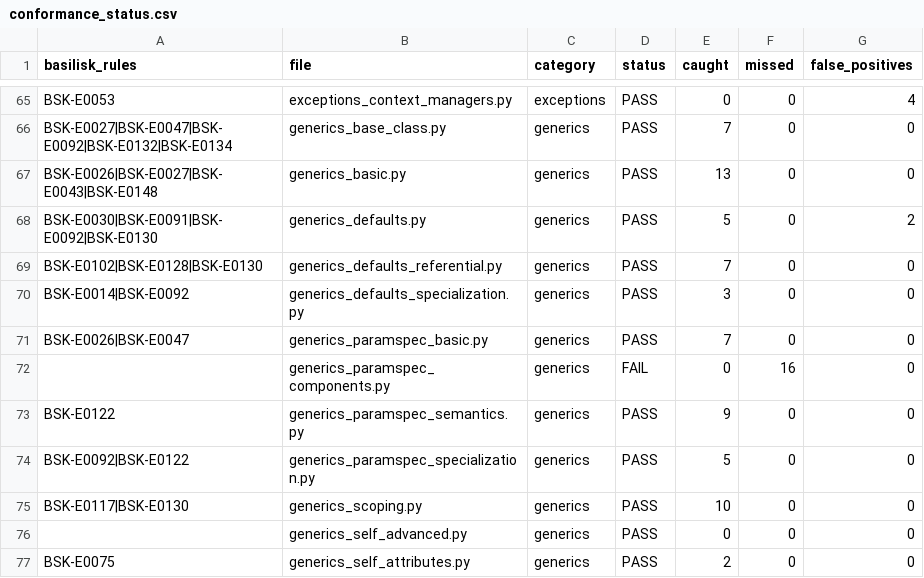
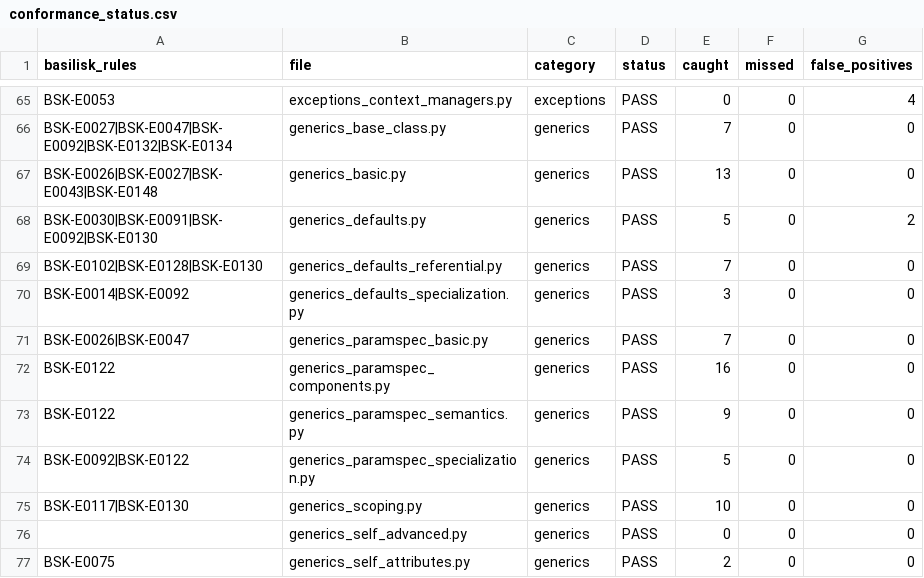
Before and after one commit to Nimblesite/Basilisk, a CSV file: conformance/conformance_status.csv, drawn as a sheet; only a part is shown, gaps mark what is left out.

Commit message:
Conformance: generics_paramspec_components passes (144/146 = 98.6%), threshold 97 -> 98
E0122 gains paramspec_components.rs (PEP 612 component rules): P.args/P.kwargs
are only valid on *args/**kwargs and must appear together with the same
ParamSpec; components require an in-scope binding (enclosing Callable parameter
or ParamSpec-generic class); no keyword-only parameters between the components;
variable annotations may not use components. Forwarding calls are validated:
*/** must forward the right component, Concatenate prefixes must be passed
positionally (correct count, before *args, never by keyword), and direct calls
to forwarders like twice(f, ...) check the forwarded arguments against the
bound callable's parameters.

```diff
--- a/conformance/conformance_status.csv
+++ b/conformance/conformance_status.csv
@@ -71,3 +71,3 @@ BSK-E0014|BSK-E0092,generics_defaults_specialization.py,generics,PASS,3,0,0
 BSK-E0026|BSK-E0047,generics_paramspec_basic.py,generics,PASS,7,0,0
-,generics_paramspec_components.py,generics,FAIL,0,16,0
+BSK-E0122,generics_paramspec_components.py,generics,PASS,16,0,0
 BSK-E0122,generics_paramspec_semantics.py,generics,PASS,9,0,0
```
Also changed, not shown: 4 other files.
